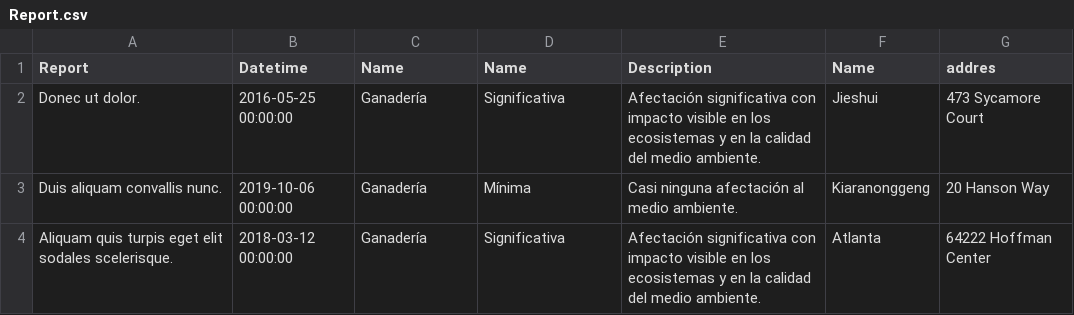
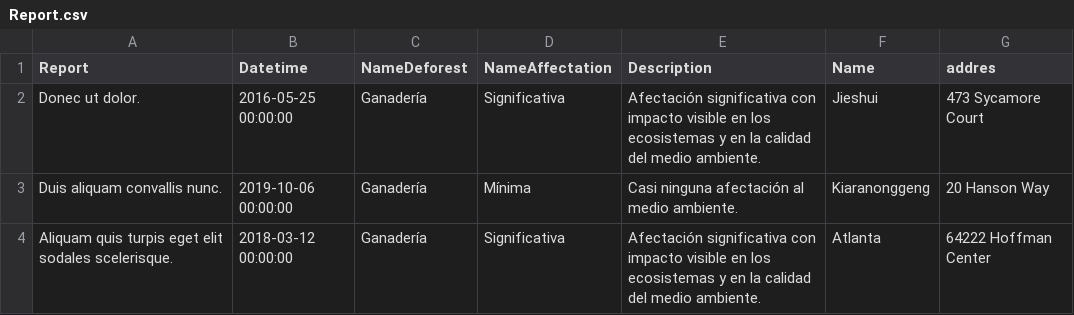
Before and after one commit to JosMiguelMM2/Deforestation-Reports, a CSV file: Database/sql/csv/Report.csv, drawn as a sheet; only a part is shown.

```diff
--- a/Database/sql/csv/Report.csv
+++ b/Database/sql/csv/Report.csv
@@ -1,2 +1,2 @@
-Report,Datetime,Name,Name,Description,Name,addres
+Report,Datetime,NameDeforest,NameAffectation,Description,Name,addres
 Donec ut dolor.,2016-05-25 00:00:00,Ganadería,Significativa,Afectación significativa con impacto visible en los ecosistemas y en la calidad del medio ambiente.,Jieshui,473 Sycamore Court
```
Also changed, not shown: 7 other files.
